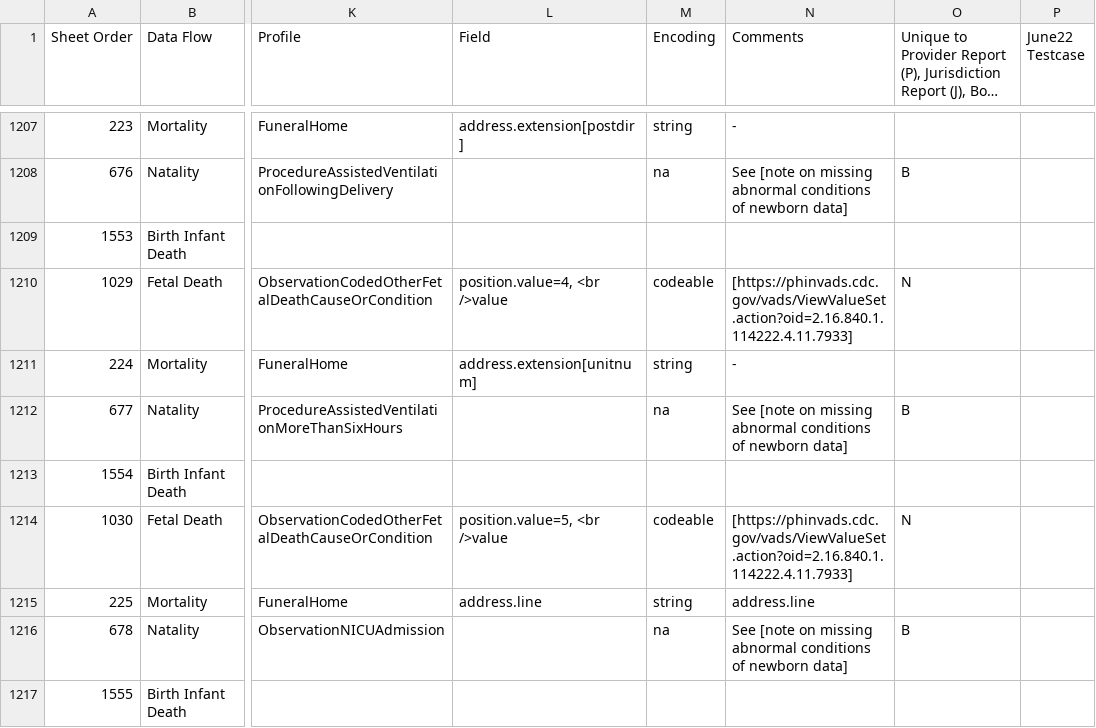
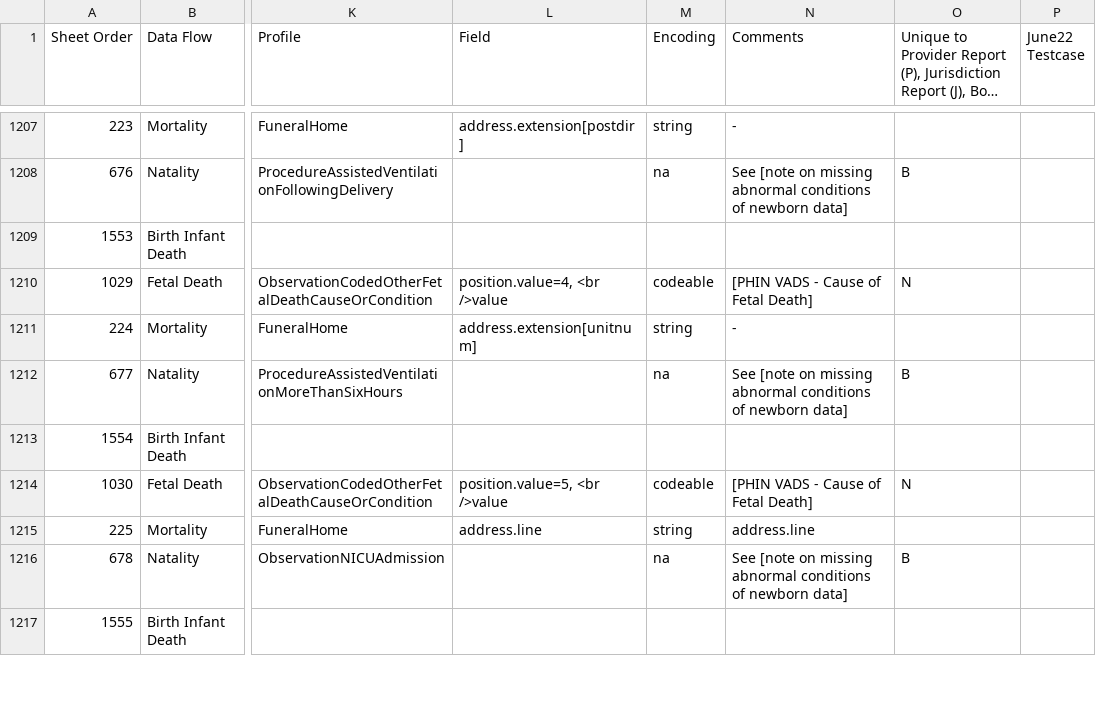
Before and after one commit to HL7/vr-common-library, a CSV file: input/images/IJE_File_Layouts_Version_2021_FHIR-2023-02-22-All-Combined.csv, drawn as a sheet; only a part is shown, gaps mark what is left out; long unchanged cells end in …; the diff covers the shown part only; the diff names each change by its address in the sheet, - before the commit and + after, or states it on an @@ line.

```diff
--- a/input/images/IJE_File_Layouts_Version_2021_FHIR-2023-02-22-All-Combined.csv
+++ b/input/images/IJE_File_Layouts_Version_2021_FHIR-2023-02-22-All-Combined.csv
-N1210 (Comments): [https://phinvads.cdc.gov/vads/ViewValueSet.action?oid=2.16.840.1.114222.4.11.7933]
+N1210 (Comments): [PHIN VADS - Cause of Fetal Death]
-N1214 (Comments): [https://phinvads.cdc.gov/vads/ViewValueSet.action?oid=2.16.840.1.114222.4.11.7933]
+N1214 (Comments): [PHIN VADS - Cause of Fetal Death]
```
Also changed, not shown: 5 removed rows and 24 edited cells elsewhere in this file, input/mapping/IJE_File_Layouts_Version_2021_FHIR-2023-02-22-All-Combined.csv, 4 other files.
